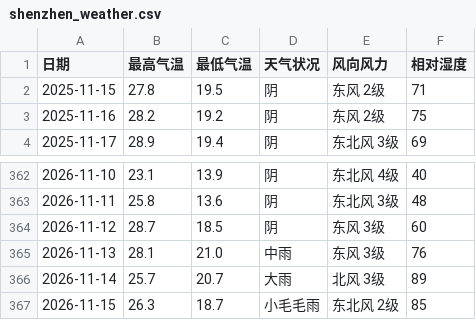
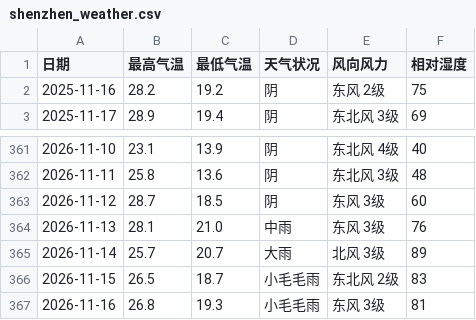
Before and after one commit to simida681/shenzhen-weather, a CSV file: data/shenzhen_weather.csv, drawn as a sheet; only a part is shown, gaps mark what is left out.

```diff
--- a/data/shenzhen_weather.csv
+++ b/data/shenzhen_weather.csv
@@ -1,3 +1,2 @@
 日期,最高气温,最低气温,天气状况,风向风力,相对湿度
-2025-11-15,27.8,19.5,阴,东风 2级,71
 2025-11-16,28.2,19.2,阴,东风 2级,75
@@ -366,2 +365,3 @@
 2026-11-14,25.7,20.7,大雨,北风 3级,89
-2026-11-15,26.3,18.7,小毛毛雨,东北风 2级,85
+2026-11-15,26.5,18.7,小毛毛雨,东北风 2级,83
+2026-11-16,26.8,19.3,小毛毛雨,东风 3级,81
```
Also changed, not shown: 5 other files.
